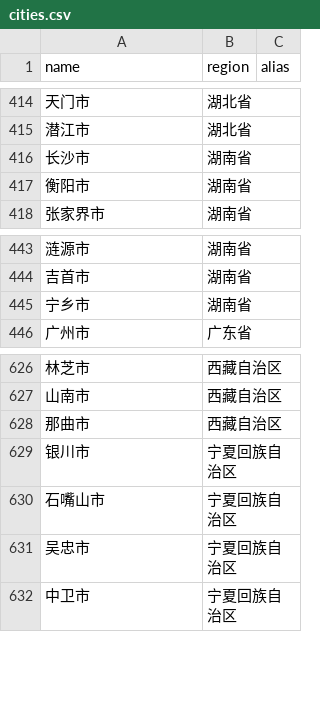
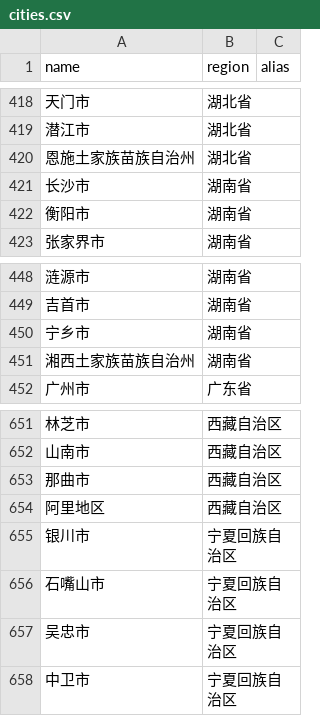
Before and after one commit to JiaoNiDaiGou/AppEngine, a CSV file: common/src/main/resources/location/cities.csv, drawn as a sheet; only a part is shown, gaps mark what is left out; the diff covers the shown part only; the diff names each change by its address in the sheet, - before the commit and + after, or states it on an @@ line.

```diff
--- a/common/src/main/resources/location/cities.csv
+++ b/common/src/main/resources/location/cities.csv
+row 420: 恩施土家族苗族自治州 | 湖北省
+row 451: 湘西土家族苗族自治州 | 湖南省
+row 654: 阿里地区 | 西藏自治区
```
Also changed, not shown: 35 added rows and 1 edited cell elsewhere in this file, common/src/main/resources/people/lastnames.csv, 28 other files.
